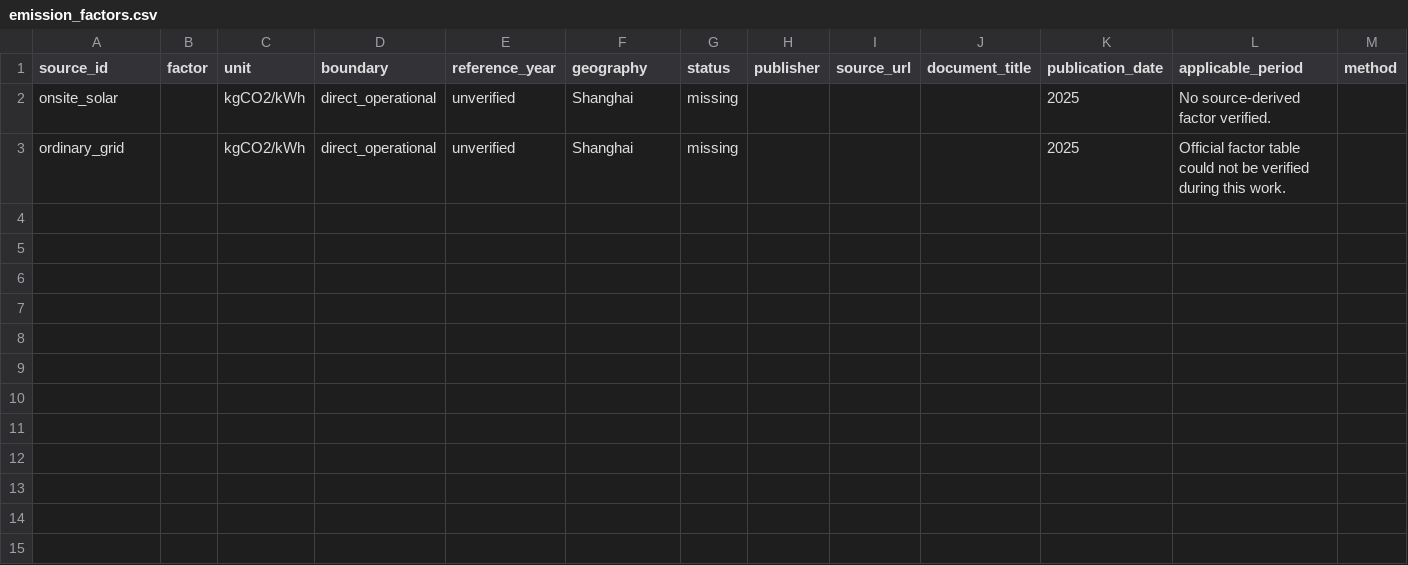
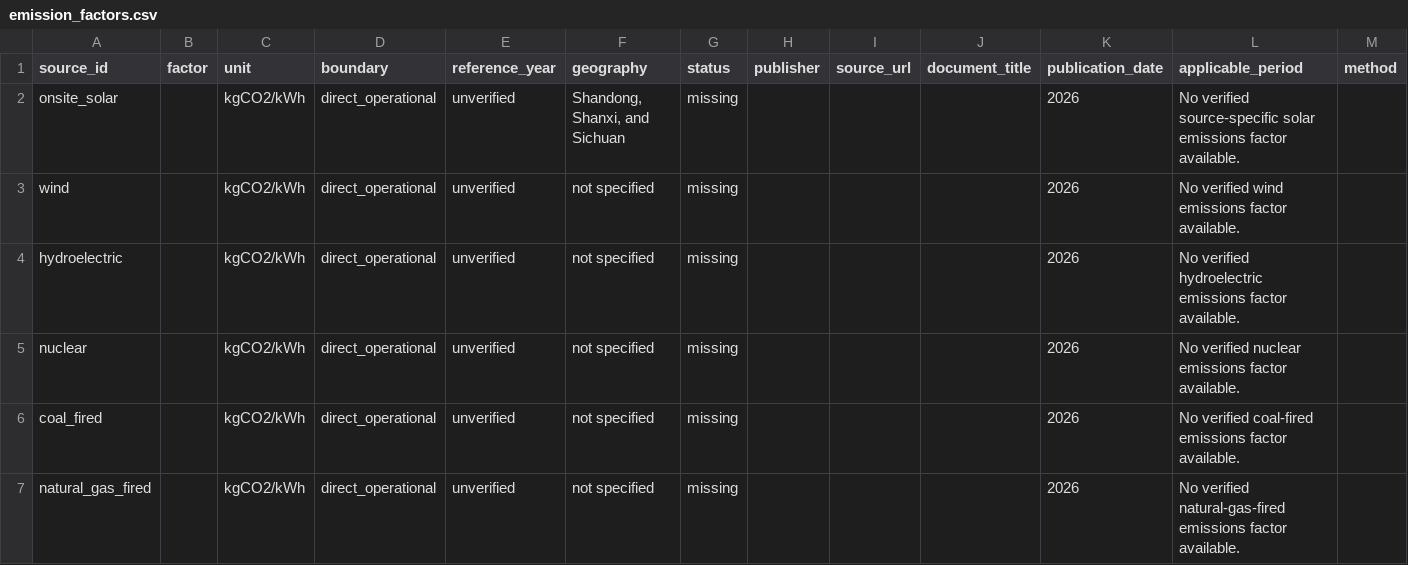
Before and after one commit to robbiewang2006/ai-energy-scheduler, a CSV file: data/emission_factors.csv, drawn as a sheet; only a part is shown; addresses are those after the commit; rows hold the shown columns only; the diff names each change by its address in the sheet, - before the commit and + after, or states it on an @@ line.

```diff
--- a/data/emission_factors.csv
+++ b/data/emission_factors.csv
-F2 (geography): Shanghai
+F2 (geography): Shandong, Shanxi, and Sichuan
-K2 (publication_date): 2025
+K2 (publication_date): 2026
-L2 (applicable_period): No source-derived factor verified.
+L2 (applicable_period): No verified source-specific solar emissions factor available.
+row 3: wind |  | kgCO2/kWh | direct_operational | unverified | not specified | missing |  |  |  | 2026 | No verified wind emissions factor available.
+row 4: hydroelectric |  | kgCO2/kWh | direct_operational | unverified | not specified | missing |  |  |  | 2026 | No verified hydroelectric emissions factor available.
+row 5: nuclear |  | kgCO2/kWh | direct_operational | unverified | not specified | missing |  |  |  | 2026 | No verified nuclear emissions factor available.
+row 6: coal_fired |  | kgCO2/kWh | direct_operational | unverified | not specified | missing |  |  |  | 2026 | No verified coal-fired emissions factor available.
-A7 (source_id): ordinary_grid
+A7 (source_id): natural_gas_fired
-F7 (geography): Shanghai
+F7 (geography): not specified
-K7 (publication_date): 2025
+K7 (publication_date): 2026
-L7 (applicable_period): Official factor table could not be verified during this work.
+L7 (applicable_period): No verified natural-gas-fired emissions factor available.
```
Also changed, not shown: data/source_config.csv, 5 other files.
